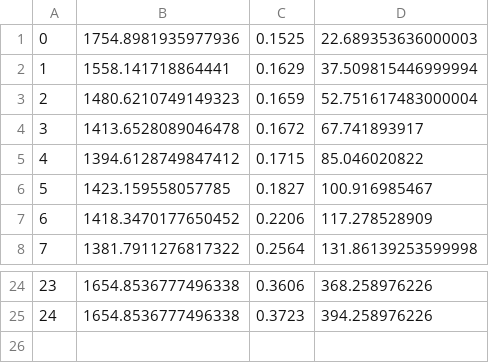
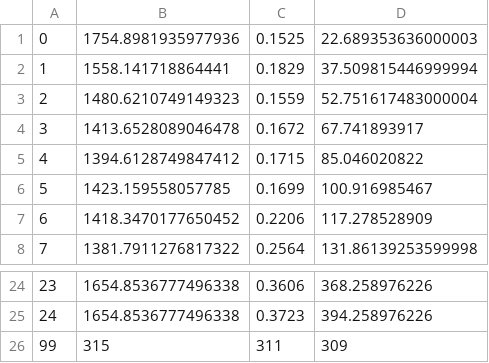
Before and after one commit to yinfredyue/flower, a CSV file: examples/quickstart_pytorch/datasrc/bsp.csv, drawn as a sheet; only a part is shown, gaps mark what is left out.

```diff
--- a/examples/quickstart_pytorch/datasrc/bsp.csv
+++ b/examples/quickstart_pytorch/datasrc/bsp.csv
@@ -1,7 +1,7 @@
 0,1754.8981935977936,0.1525,22.689353636000003
-1,1558.141718864441,0.1629,37.509815446999994
-2,1480.6210749149323,0.1659,52.751617483000004
+1,1558.141718864441,0.1829,37.509815446999994
+2,1480.6210749149323,0.1559,52.751617483000004
 3,1413.6528089046478,0.1672,67.741893917
 4,1394.6128749847412,0.1715,85.046020822
-5,1423.159558057785,0.1827,100.916985467
+5,1423.159558057785,0.1699,100.916985467
 6,1418.3470177650452,0.2206,117.278528909
@@ -25 +25,2 @@
 24,1654.8536777496338,0.3723,394.258976226
+99,315,311,309
```
Also changed, not shown: examples/quickstart_pytorch/datasrc/ssp,s=3.csv, examples/quickstart_pytorch/datasrc/ssp,s=4.csv, 8 other files.
